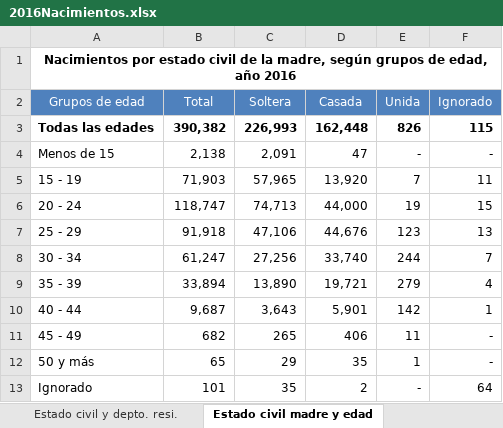
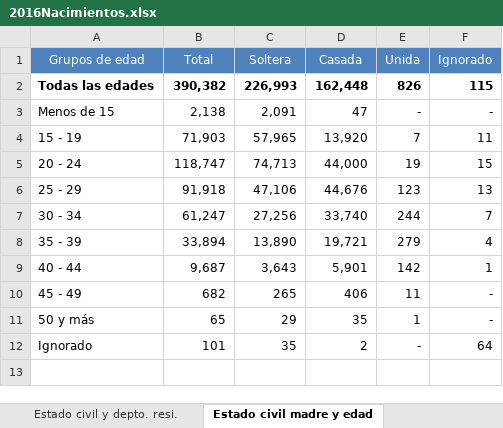
Before and after one commit to JoeBlock99/DataMiningProject1, an Excel workbook: Data/2016Nacimientos.xlsx, sheet Estado civil madre y edad, drawn as a sheet; values as stored, in another font and other column widths than the file's, no borders; charts and pictures not drawn; the diff names each change by its address in the sheet, - before the commit and + after, or states it on an @@ line.

```diff
--- a/Data/2016Nacimientos.xlsx (sheet Estado civil madre y edad)
+++ b/Data/2016Nacimientos.xlsx (sheet Estado civil madre y edad)
-row 1: Nacimientos por estado civil de la madre, según grupos de edad, año 2016
```
Also changed, not shown: sheet Estado civil padre y edad, sheet Estado civil y depto. resi., sheet Nacidos vivos y muertos depto., sheet Mes ocurrencia y dia ocurr., sheet Depto. residencia y edades, sheet Depto. residencia y mes ocu, charts or pictures, Data/2017Nacimientos.xlsx, Data/2018Nacimientos.xlsx, 8 other files.
